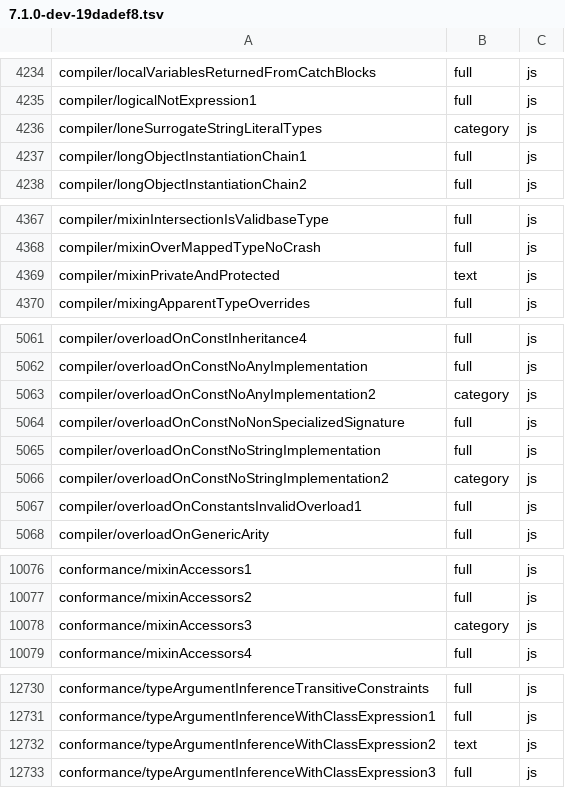
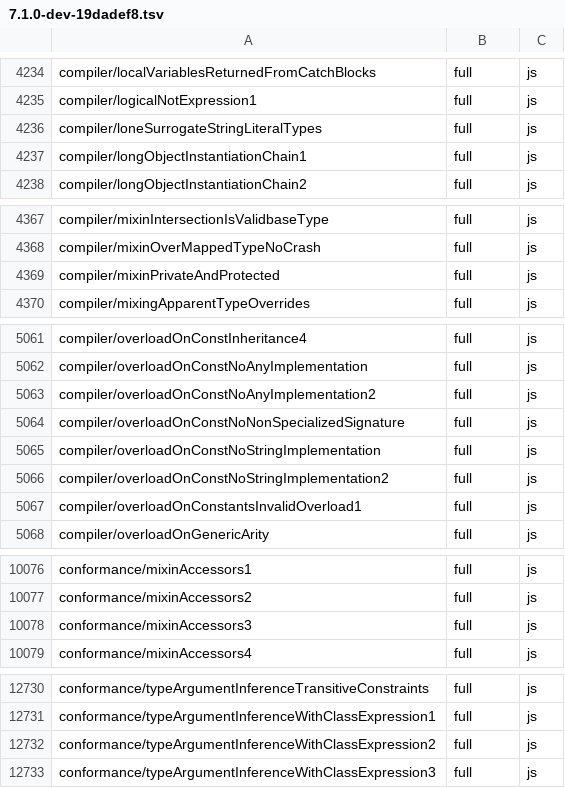
Before and after one commit to kazhiramatsu/tsc-rs, a TSV file: ratchets/ts71/7.1.0-dev-19dadef8.tsv, drawn as a sheet; only a part is shown, gaps mark what is left out.

Commit message:
conformance: record P3-5ag and raise the ratchet

```diff
--- a/ratchets/ts71/7.1.0-dev-19dadef8.tsv
+++ b/ratchets/ts71/7.1.0-dev-19dadef8.tsv
@@ -4235,3 +4235,3 @@ compiler/localVariablesReturnedFromCatchBlocks	full	js
 compiler/logicalNotExpression1	full	js
-compiler/loneSurrogateStringLiteralTypes	category	js
+compiler/loneSurrogateStringLiteralTypes	full	js
 compiler/longObjectInstantiationChain1	full	js
@@ -4368,3 +4368,3 @@ compiler/mixinIntersectionIsValidbaseType	full	js
 compiler/mixinOverMappedTypeNoCrash	full	js
-compiler/mixinPrivateAndProtected	text	js
+compiler/mixinPrivateAndProtected	full	js
 compiler/mixingApparentTypeOverrides	full	js
@@ -5062,6 +5062,6 @@ compiler/overloadOnConstInheritance4	full	js
 compiler/overloadOnConstNoAnyImplementation	full	js
-compiler/overloadOnConstNoAnyImplementation2	category	js
+compiler/overloadOnConstNoAnyImplementation2	full	js
 compiler/overloadOnConstNoNonSpecializedSignature	full	js
 compiler/overloadOnConstNoStringImplementation	full	js
-compiler/overloadOnConstNoStringImplementation2	category	js
+compiler/overloadOnConstNoStringImplementation2	full	js
 compiler/overloadOnConstantsInvalidOverload1	full	js
@@ -10077,3 +10077,3 @@ conformance/mixinAccessors1	full	js
 conformance/mixinAccessors2	full	js
-conformance/mixinAccessors3	category	js
+conformance/mixinAccessors3	full	js
 conformance/mixinAccessors4	full	js
@@ -12731,3 +12731,3 @@ conformance/typeArgumentInferenceTransitiveConstraints	full	js
 conformance/typeArgumentInferenceWithClassExpression1	full	js
-conformance/typeArgumentInferenceWithClassExpression2	text	js
+conformance/typeArgumentInferenceWithClassExpression2	full	js
 conformance/typeArgumentInferenceWithClassExpression3	full	js
```
Also changed, not shown: 1 other file.
